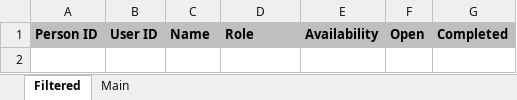
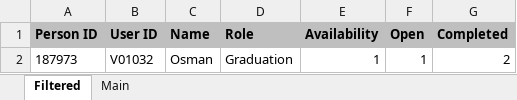
Before and after one commit to evangelistagrace/MAGbot, an Excel workbook: task_assignment_matrix.xlsx, sheet Filtered, drawn as a sheet; values as stored, in another font and other column widths than the file's, no borders; the diff names each change by its address in the sheet, - before the commit and + after, or states it on an @@ line.

```diff
--- a/task_assignment_matrix.xlsx (sheet Filtered)
+++ b/task_assignment_matrix.xlsx (sheet Filtered)
+row 2: 187973 | V01032 | Osman | Graduation | 1 | 1 | 2
```
Also changed, not shown: sheet Main, hidden cells, 12 other files.
